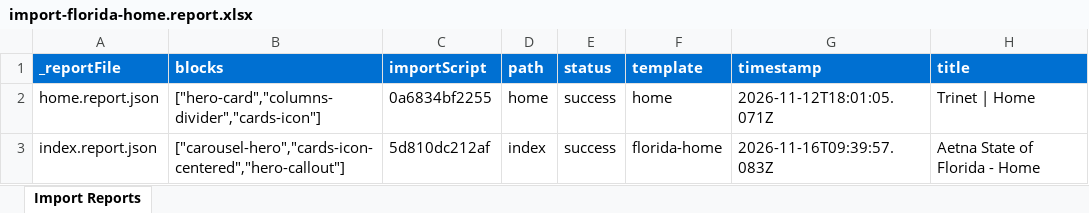
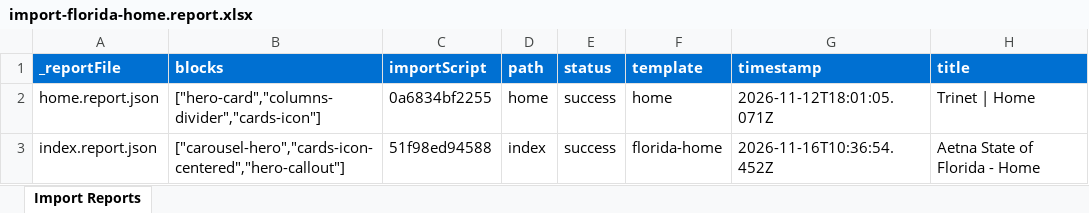
Before and after one commit to appi19-git/aetna-poc-demo, an Excel workbook: tools/importer/reports/import-florida-home.report.xlsx, sheet Import Reports, drawn as a sheet; only a part is shown; values as stored, in another font and other column widths than the file's, no borders; the diff names each change by its address in the sheet, - before the commit and + after, or states it on an @@ line.

Commit message:
Add 7 blocks, update importer
Automated migration updates generated by Experience Modernization Agent.

Changed files: 41

```diff
--- a/tools/importer/reports/import-florida-home.report.xlsx (sheet Import Reports)
+++ b/tools/importer/reports/import-florida-home.report.xlsx (sheet Import Reports)
-C3 (importScript): 5d810dc212af
+C3 (importScript): 51f98ed94588
-G3 (timestamp): 2026-11-16T09:39:57.083Z
+G3 (timestamp): 2026-11-16T10:36:54.452Z
```
Also changed, not shown: 40 other files.
